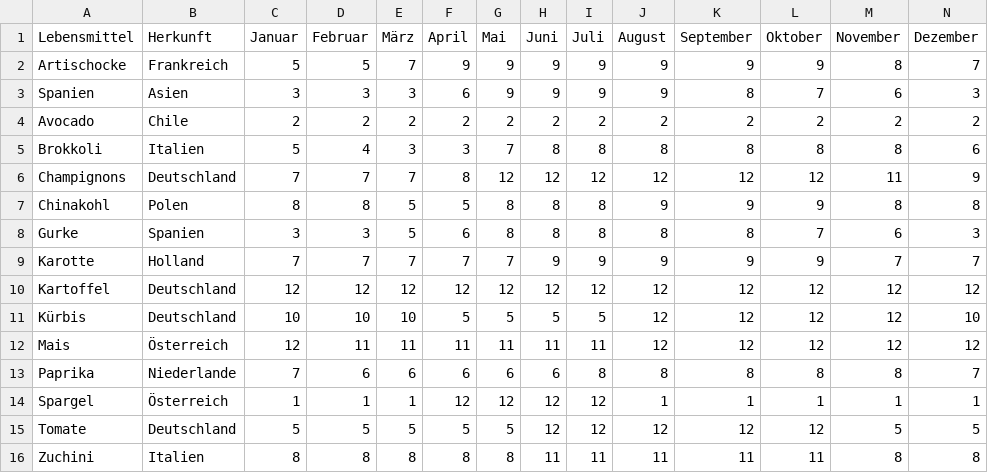
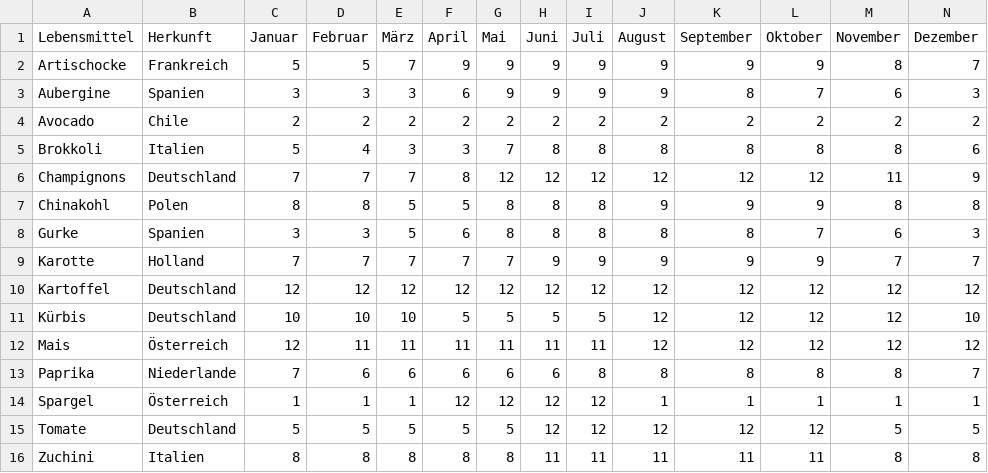
Before and after one commit to AnnaDre/Supermarkt-online, a CSV file: Liste_Gemüse.CSV, drawn as a sheet.

Commit message:
Update Liste_Gemüse.CSV

```diff
--- a/Liste_Gemüse.CSV
+++ b/Liste_Gemüse.CSV
@@ -2,3 +2,3 @@
 Artischocke;Frankreich;5;5;7;9;9;9;9;9;9;9;8;7
-Spanien;Asien;3;3;3;6;9;9;9;9;8;7;6;3
+Aubergine;Spanien;3;3;3;6;9;9;9;9;8;7;6;3
 Avocado;Chile;2;2;2;2;2;2;2;2;2;2;2;2
```
